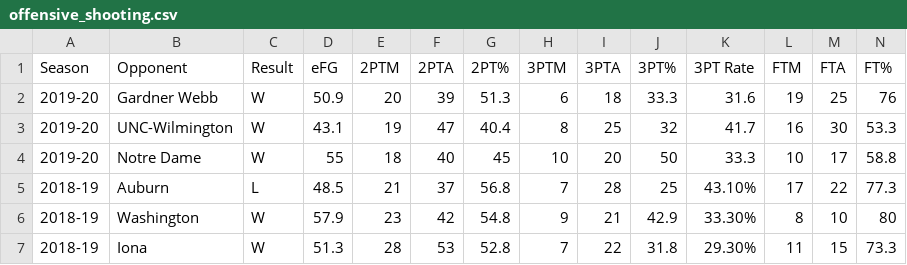
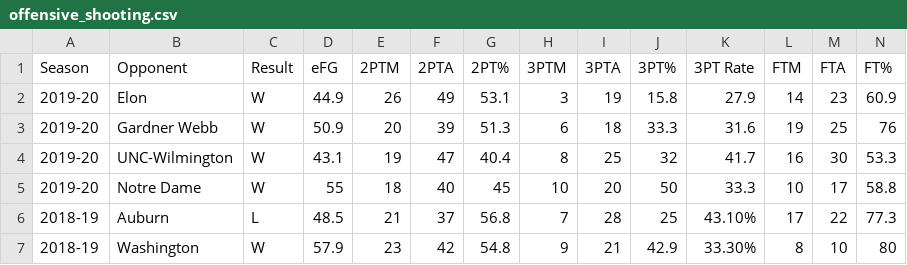
Before and after one commit to gallochris/dadgumboxscores, a CSV file: download/offensive_shooting.csv, drawn as a sheet; only a part is shown; the shorter side is filled out with more unchanged rows; the diff names each change by its address in the sheet, - before the commit and + after, or states it on an @@ line.

Commit message:
elon

```diff
--- a/download/offensive_shooting.csv
+++ b/download/offensive_shooting.csv
+row 2: 2019-20 | Elon | W | 44.9 | 26 | 49 | 53.1 | 3 | 19 | 15.8 | 27.9 | 14 | 23 | 60.9
```
Also changed, not shown: download/box_score_data.csv, download/defensive_shooting.csv, 5 other files.
